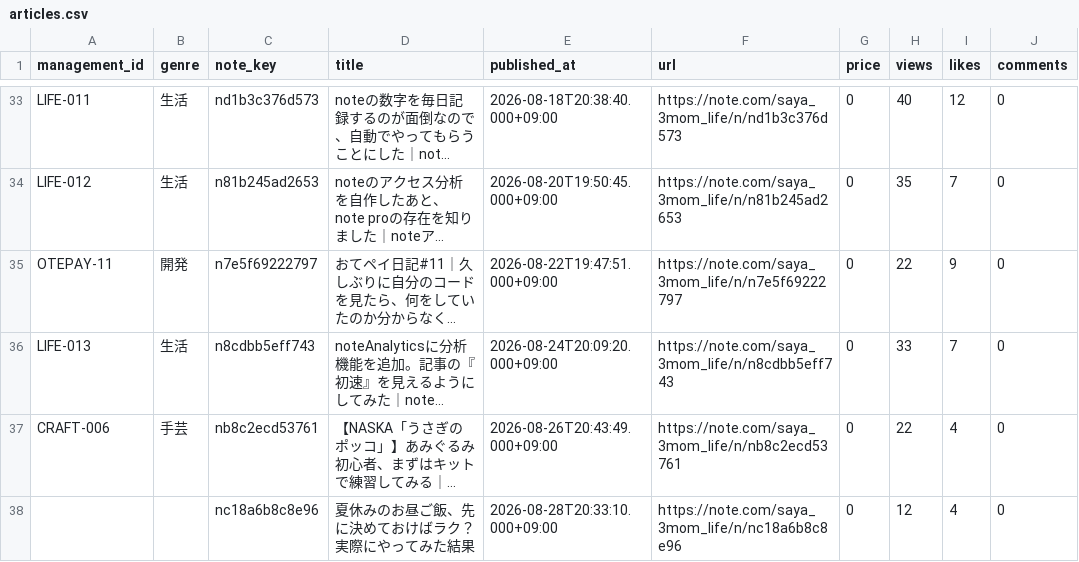
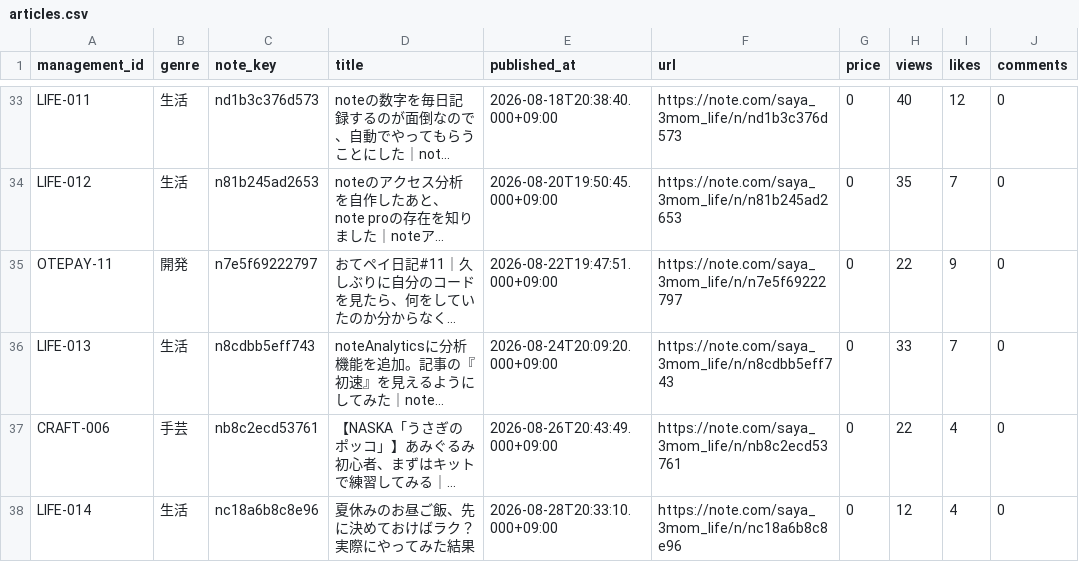
Before and after one commit to saya-3mom/note-analytics, a CSV file: articles.csv, drawn as a sheet; only a part is shown, gaps mark what is left out; long unchanged cells end in …; the diff names each change by its address in the sheet, - before the commit and + after, or states it on an @@ line.

Commit message:
記事管理ID記入

```diff
--- a/articles.csv
+++ b/articles.csv
-A38 (management_id): (empty)
+A38 (management_id): LIFE-014
-B38 (genre): (empty)
+B38 (genre): 生活
```
